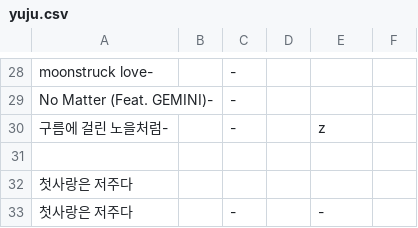
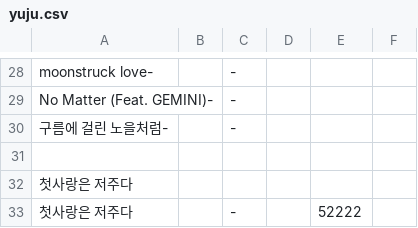
Before and after one commit to sinz32/GFRIEND-SongNumber, a CSV file: music/yuju.csv, drawn as a sheet; only a part is shown, gaps mark what is left out.

```diff
--- a/music/yuju.csv
+++ b/music/yuju.csv
@@ -29,5 +29,5 @@ moonstruck love-,,-,,
 No Matter (Feat. GEMINI)-,,-,,
-구름에 걸린 노을처럼-,,-,,z
+구름에 걸린 노을처럼-,,-,,
 
 첫사랑은 저주다
-첫사랑은 저주다,,-,,-
+첫사랑은 저주다,,-,,52222
```
Also changed, not shown: music/yerin.csv.
